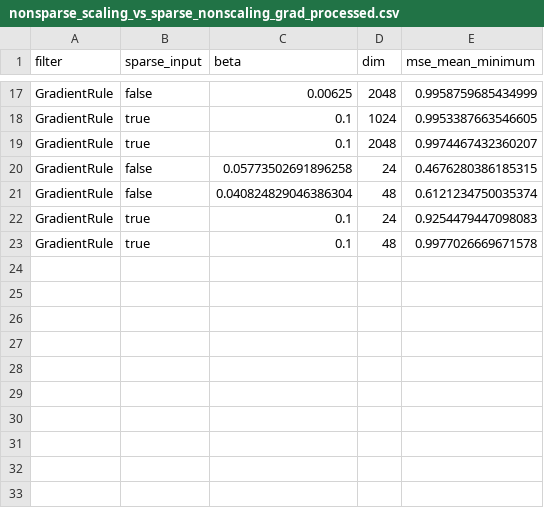
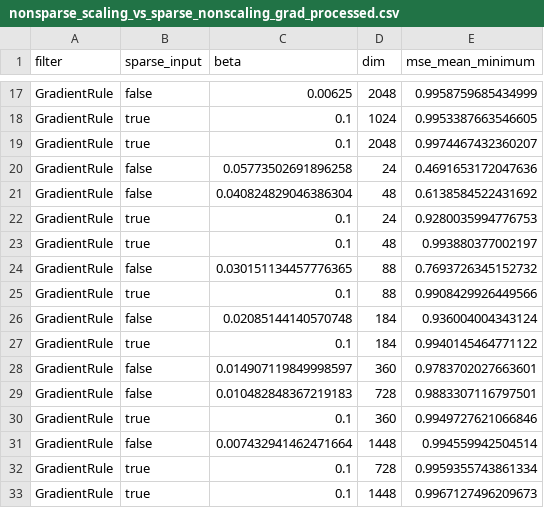
Before and after one commit to Theoretical-Neuroscience-Group/SynapticFilter.jl, a CSV file: exp/csv/nonsparse_scaling_vs_sparse_nonscaling_grad_processed.csv, drawn as a sheet; only a part is shown, gaps mark what is left out.

Commit message:
new data

```diff
--- a/exp/csv/nonsparse_scaling_vs_sparse_nonscaling_grad_processed.csv
+++ b/exp/csv/nonsparse_scaling_vs_sparse_nonscaling_grad_processed.csv
@@ -19,5 +19,15 @@ GradientRule,true,0.1,1024,0.9953387663546605
 GradientRule,true,0.1,2048,0.9974467432360207
-GradientRule,false,0.05773502691896258,24,0.4676280386185315
-GradientRule,false,0.040824829046386304,48,0.6121234750035374
-GradientRule,true,0.1,24,0.9254479447098083
-GradientRule,true,0.1,48,0.9977026669671578
+GradientRule,false,0.05773502691896258,24,0.4691653172047636
+GradientRule,false,0.040824829046386304,48,0.6138584522431692
+GradientRule,true,0.1,24,0.9280035994776753
+GradientRule,true,0.1,48,0.993880377002197
+GradientRule,false,0.030151134457776365,88,0.7693726345152732
+GradientRule,true,0.1,88,0.9908429926449566
+GradientRule,false,0.02085144140570748,184,0.936004004343124
+GradientRule,true,0.1,184,0.9940145464771122
+GradientRule,false,0.014907119849998597,360,0.9783702027663601
+GradientRule,false,0.010482848367219183,728,0.9883307116797501
+GradientRule,true,0.1,360,0.9949727621066846
+GradientRule,false,0.007432941462471664,1448,0.994559942504514
+GradientRule,true,0.1,728,0.9959355743861334
+GradientRule,true,0.1,1448,0.9967127496209673
```
Also changed, not shown: 9 other files.
